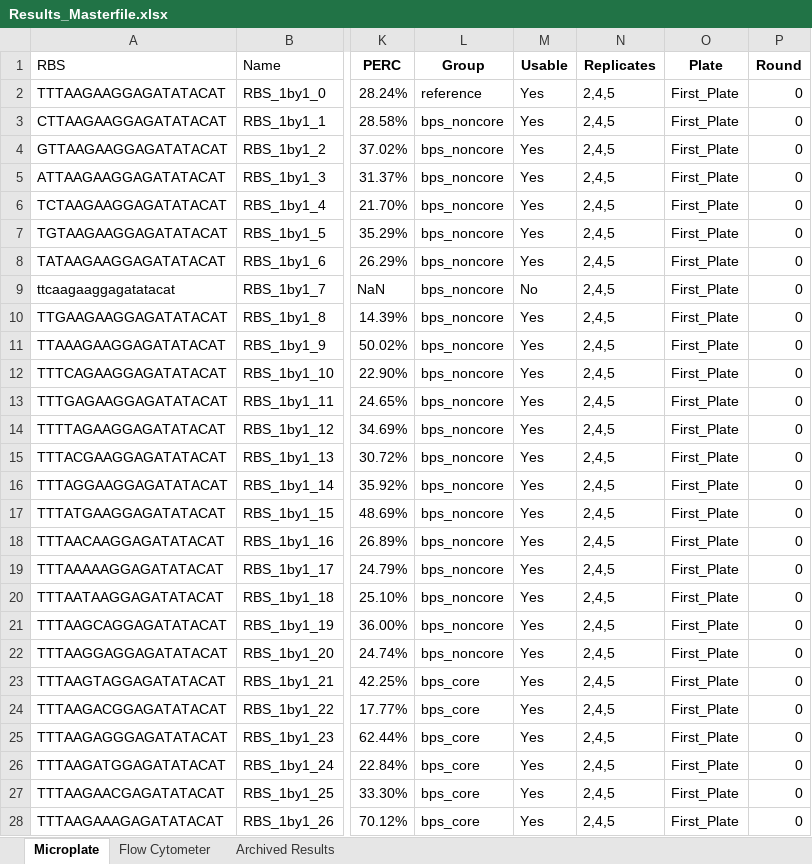
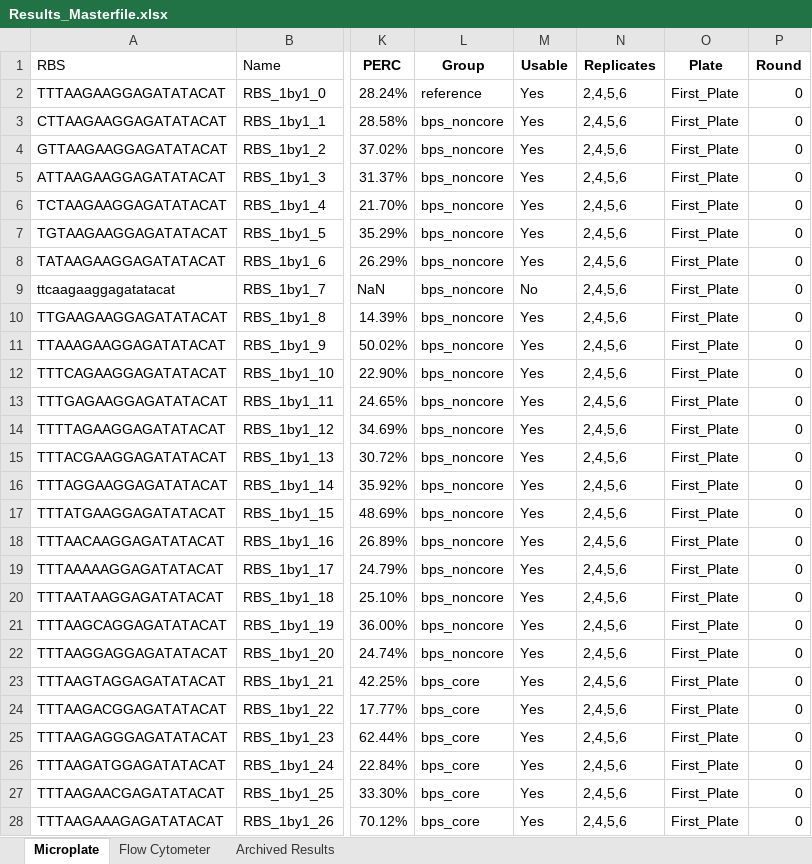
Before and after one commit to mholowko/Solaris, an Excel workbook: data/Results_Masterfile.xlsx, sheet Microplate, drawn as a sheet; only a part is shown, gaps mark what is left out; values as stored, in another font and other column widths than the file's, no borders; conditional formats not drawn; the diff covers the shown part only; the diff names each change by its address in the sheet, - before the commit and + after, or states it on an @@ line.

```diff
--- a/data/Results_Masterfile.xlsx (sheet Microplate)
+++ b/data/Results_Masterfile.xlsx (sheet Microplate)
-N2:N28 (Replicates): 2,4,5
+N2:N28 (Replicates): 2,4,5,6
```
Also changed, not shown: 243 edited cells elsewhere in this sheet, 9 other files.
